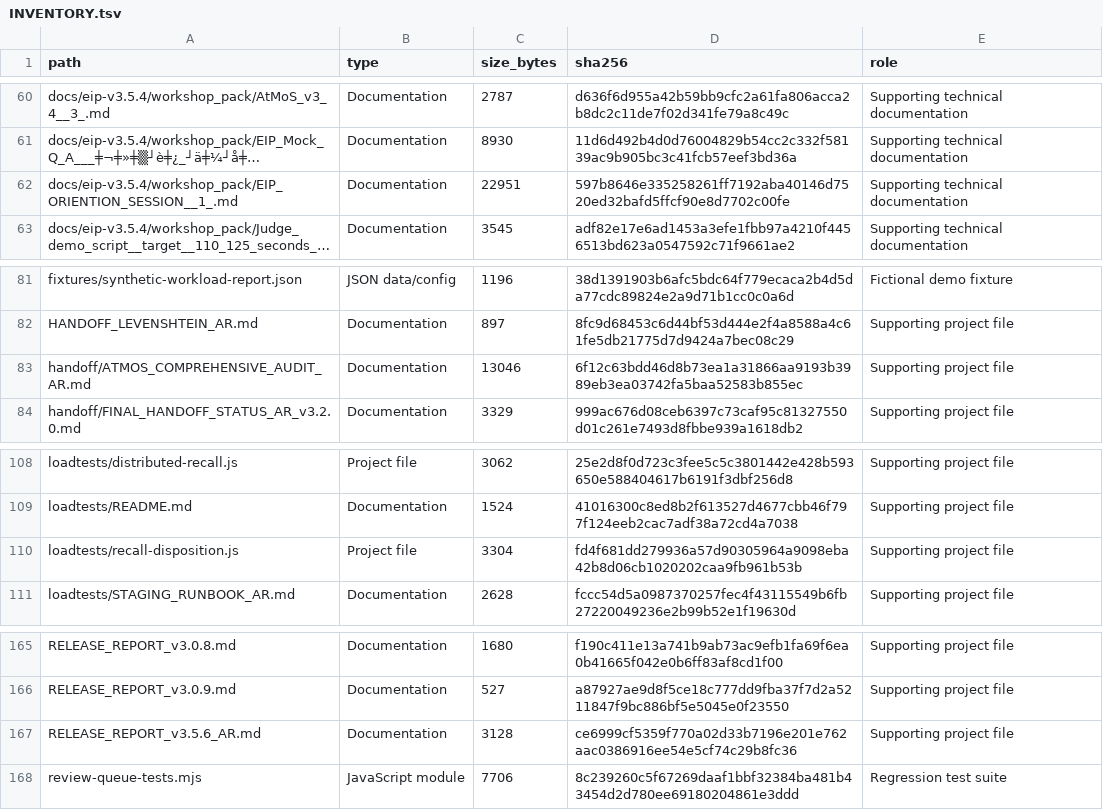
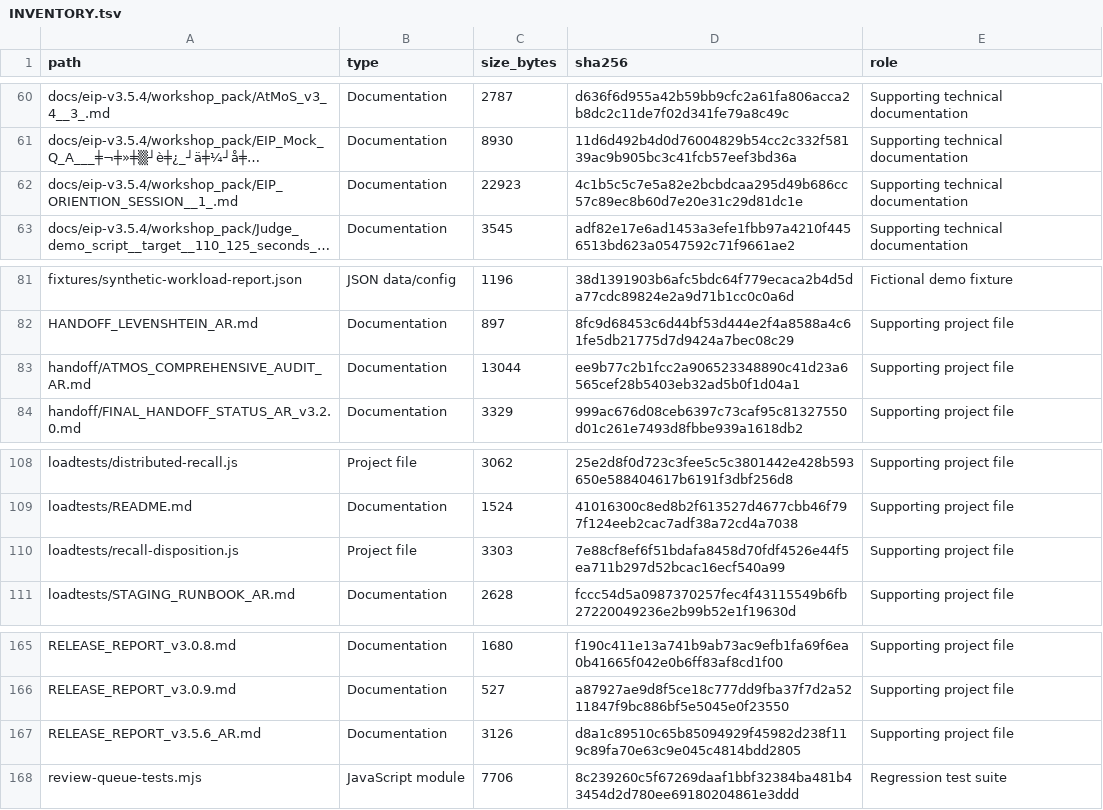
Before and after one commit to omniverseatmos-netizen/omni-ledger-amd, a TSV file: INVENTORY.tsv, drawn as a sheet; only a part is shown, gaps mark what is left out; long unchanged cells end in …; the diff names each change by its address in the sheet, - before the commit and + after, or states it on an @@ line.

```diff
--- a/INVENTORY.tsv
+++ b/INVENTORY.tsv
-C62 (size_bytes): 22951
+C62 (size_bytes): 22923
-D62 (sha256): 597b8646e335258261ff7192aba40146d7520ed32bafd5ffcf90e8d7702c00fe
+D62 (sha256): 4c1b5c5c7e5a82e2bcbdcaa295d49b686cc57c89ec8b60d7e20e31c29d81dc1e
-C83 (size_bytes): 13046
+C83 (size_bytes): 13044
-D83 (sha256): 6f12c63bdd46d8b73ea1a31866aa9193b3989eb3ea03742fa5baa52583b855ec
+D83 (sha256): ee9b77c2b1fcc2a906523348890c41d23a6565cef28b5403eb32ad5b0f1d04a1
-C110 (size_bytes): 3304
+C110 (size_bytes): 3303
-D110 (sha256): fd4f681dd279936a57d90305964a9098eba42b8d06cb1020202caa9fb961b53b
+D110 (sha256): 7e88cf8ef6f51bdafa8458d70fdf4526e44f5ea711b297d52bcac16ecf540a99
-C167 (size_bytes): 3128
+C167 (size_bytes): 3126
-D167 (sha256): ce6999cf5359f770a02d33b7196e201e762aac0386916ee54e5cf74c29b8fc36
+D167 (sha256): d8a1c89510c65b85094929f45982d238f119c89fa70e63c9e045c4814bdd2805
```
Also changed, not shown: 1 other file.
